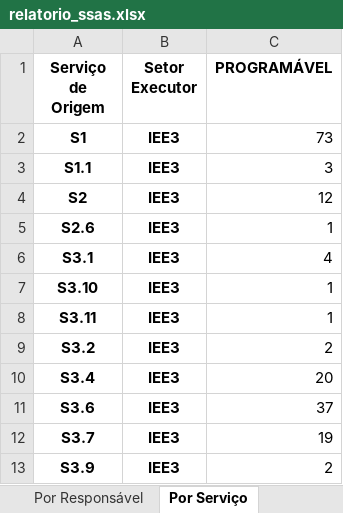
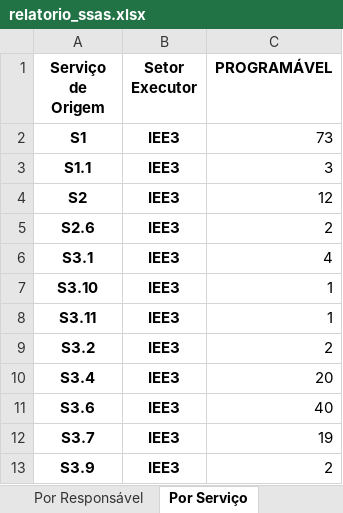
Before and after one commit to mauriciomenon/scrap_sam_rework, an Excel workbook: DashboardSM/relatorio_ssas.xlsx, sheet Por Serviço, drawn as a sheet; values as stored, in another font and other column widths than the file's, no borders; the diff names each change by its address in the sheet, - before the commit and + after, or states it on an @@ line.

```diff
--- a/DashboardSM/relatorio_ssas.xlsx (sheet Por Serviço)
+++ b/DashboardSM/relatorio_ssas.xlsx (sheet Por Serviço)
-C5 (PROGRAMÁVEL): 1
+C5 (PROGRAMÁVEL): 2
-C11 (PROGRAMÁVEL): 37
+C11 (PROGRAMÁVEL): 40
```
Also changed, not shown: sheet Dados Completos, sheet Por Status, sheet Resumo, sheet Metadados, sheet Por Responsável, sheet Por Prioridade, 1 more sheet, relatorio_ssas.xlsx, 26 other files.
